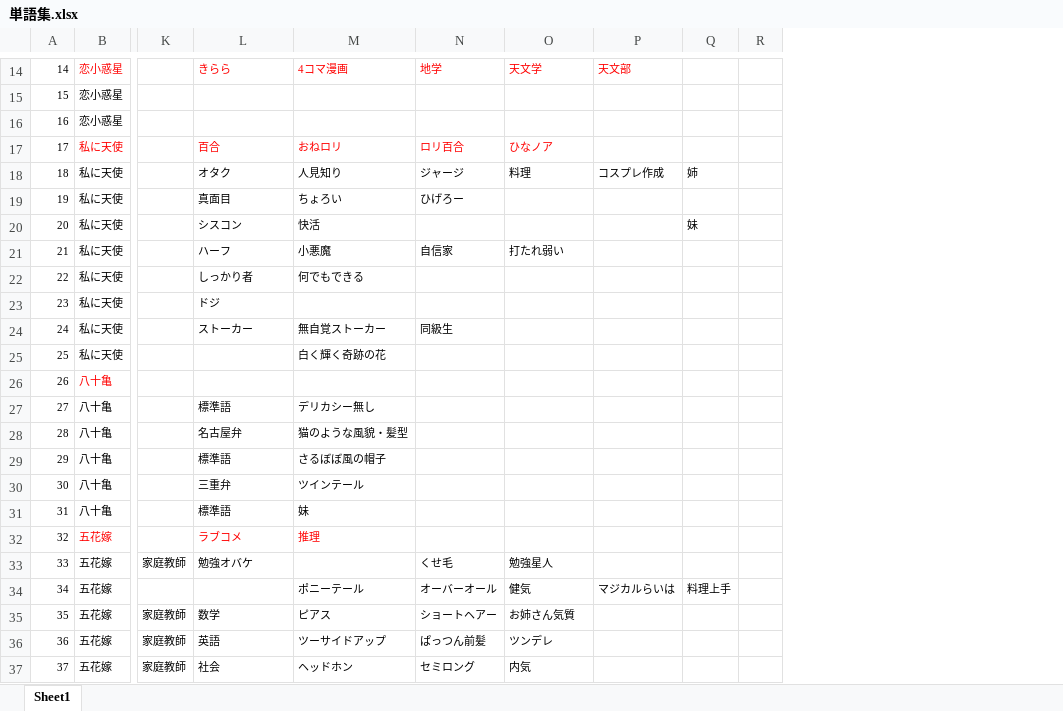
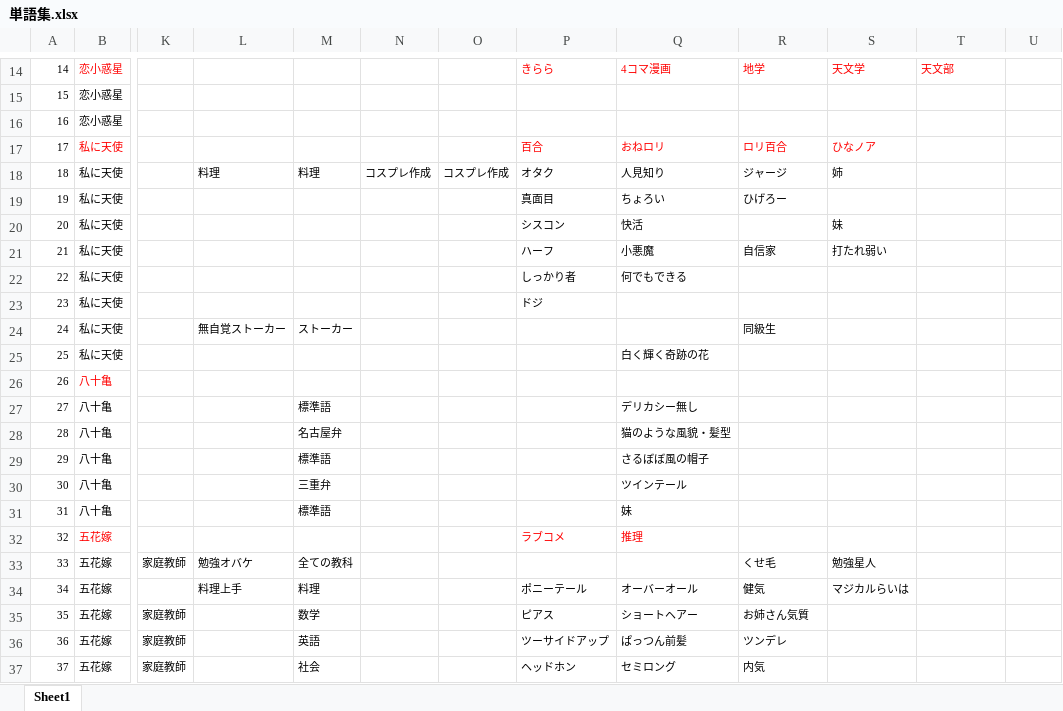
Before and after one commit to ekicyou/emo-gs, an Excel workbook: design/単語集.xlsx, sheet Sheet1, drawn as a sheet; only a part is shown, gaps mark what is left out; values as stored, in another font and other column widths than the file's, no borders; removed rows and columns are numbered as before the commit, all else as after; the diff covers the shown part only; the diff names each change by its address in the sheet, - before the commit and + after, or states it on an @@ line.

```diff
--- a/design/単語集.xlsx (sheet Sheet1)
+++ b/design/単語集.xlsx (sheet Sheet1)
+column L, rows 18-34: 料理 |  |  |  |  |  | 無自覚ストーカー |  |  |  |  |  |  |  |  | 勉強オバケ | 料理上手
+column M, rows 18-37: 料理 |  |  |  |  |  | ストーカー |  |  | 標準語 | 名古屋弁 | 標準語 | 三重弁 | 標準語 |  | 全ての教科 | 料理 | 数学 | 英語 | 社会
+column N, row 18: コスプレ作成
+column O, row 18: コスプレ作成
-column R, empty
-S18: 料理
+S18: 姉
-T18: コスプレ作成
+T18: (empty)
-U18: 姉
+U18: (empty)
-S20: (empty)
+S20: 妹
-U20: 妹
+U20: (empty)
-P24: ストーカー
+P24: (empty)
-Q24: 無自覚ストーカー
+Q24: (empty)
-P27: 標準語
+P27: (empty)
-P28: 名古屋弁
+P28: (empty)
-P29: 標準語
+P29: (empty)
-P30: 三重弁
+P30: (empty)
-P31: 標準語
+P31: (empty)
-P33: 勉強オバケ
+P33: (empty)
-P34: (empty)
+P34: ポニーテール
-Q34: ポニーテール
+Q34: オーバーオール
-R34: オーバーオール
+R34: 健気
-S34: 健気
+S34: マジカルらいは
-T34: マジカルらいは
+T34: (empty)
-U34: 料理上手
+U34: (empty)
-P35: 数学
+P35: ピアス
-Q35: ピアス
+Q35: ショートヘアー
-R35: ショートヘアー
+R35: お姉さん気質
-S35: お姉さん気質
+S35: (empty)
-P36: 英語
+P36: ツーサイドアップ
-Q36: ツーサイドアップ
+Q36: ぱっつん前髪
-R36: ぱっつん前髪
+R36: ツンデレ
-S36: ツンデレ
+S36: (empty)
-P37: 社会
+P37: ヘッドホン
-Q37: ヘッドホン
+Q37: セミロング
-R37: セミロング
+R37: 内気
-S37: 内気
+S37: (empty)
```
Also changed, not shown: 80 edited cells elsewhere in this sheet, 10 other files.
